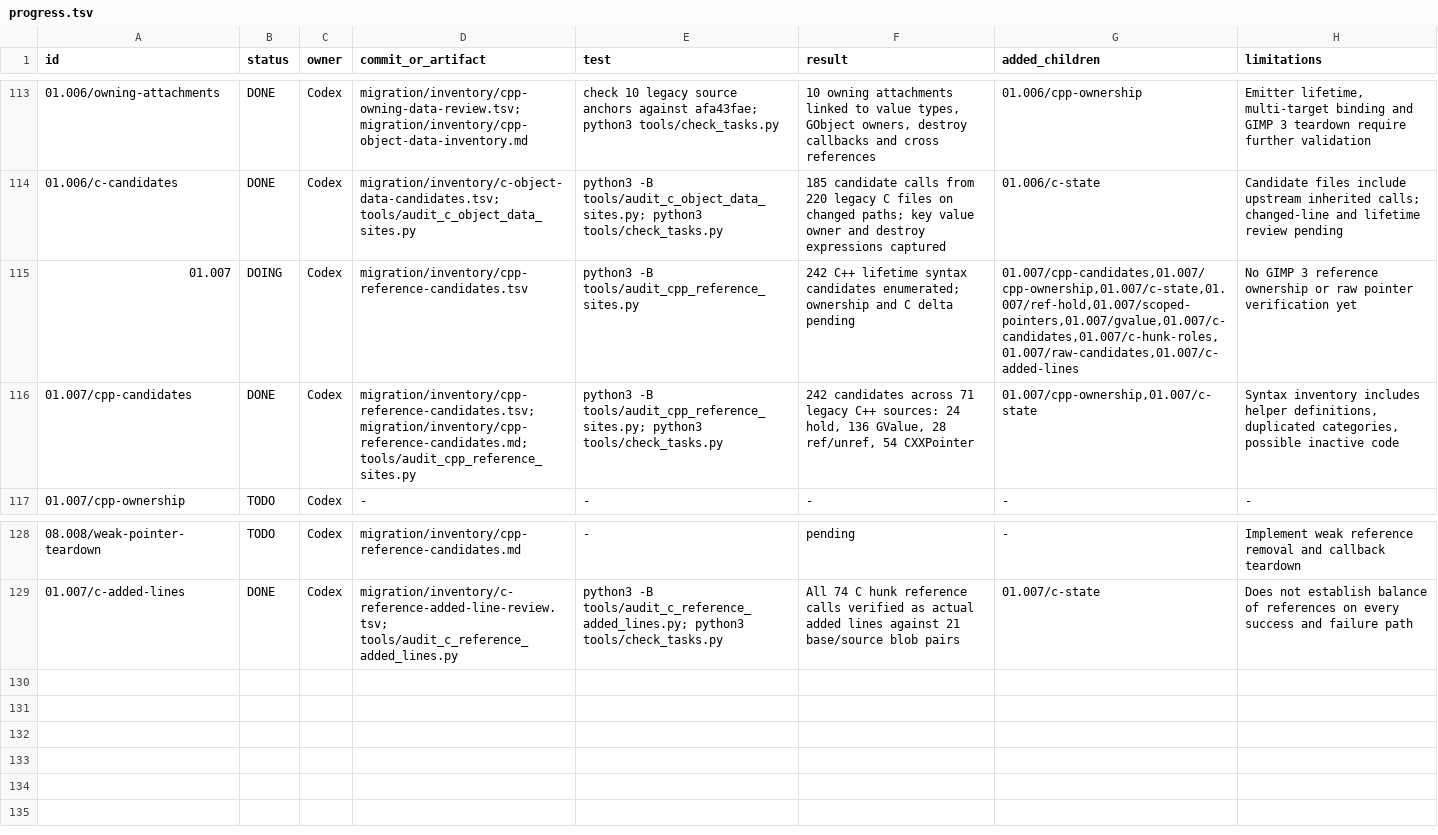
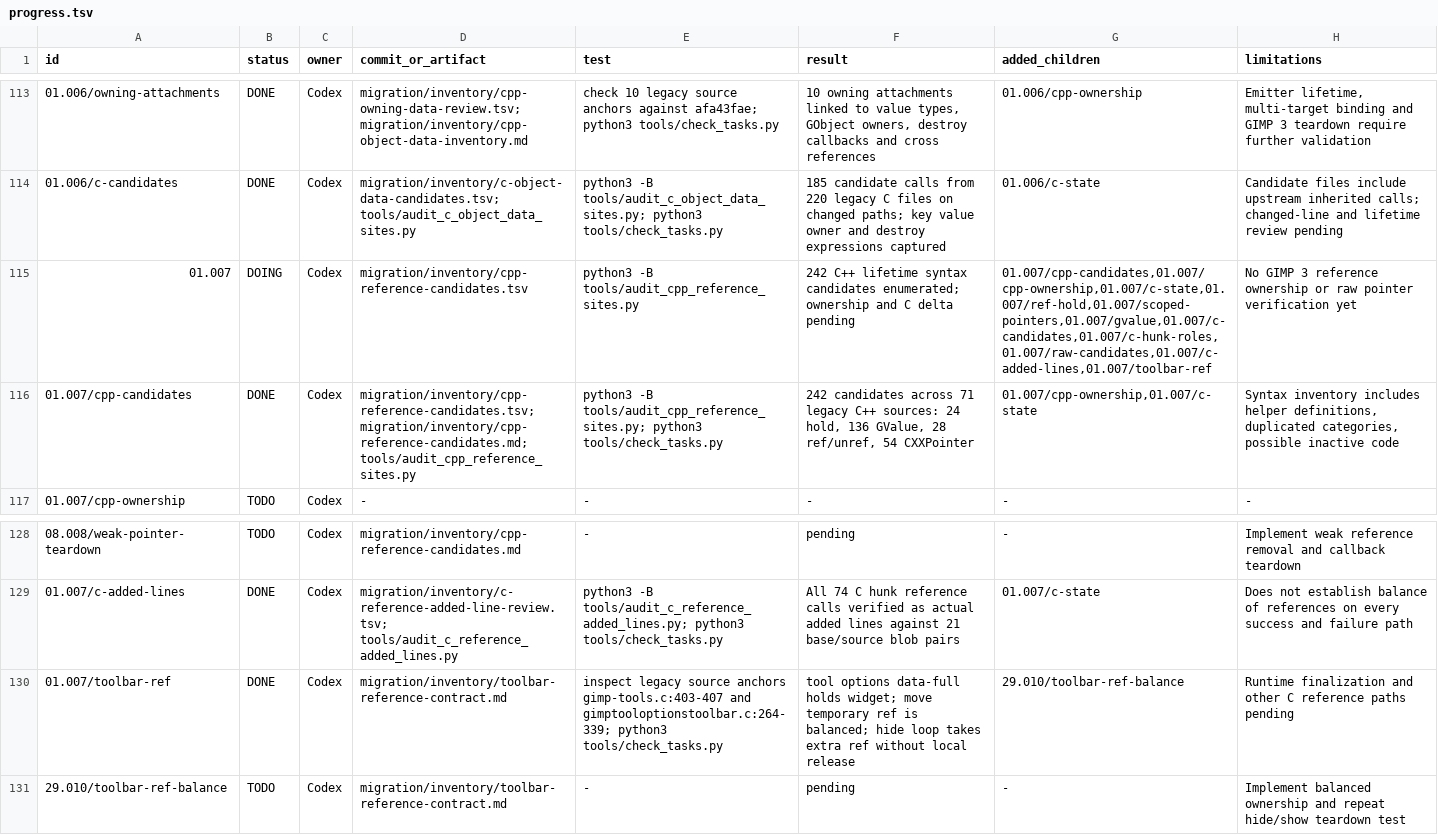
Before and after one commit to seagetch/gimp-painter, a TSV file: migration/progress.tsv, drawn as a sheet; only a part is shown, gaps mark what is left out.

Commit message:
Trace toolbar widget reference lifetime

```diff
--- a/migration/progress.tsv
+++ b/migration/progress.tsv
@@ -114,3 +114,3 @@ id	status	owner	commit_or_artifact	test	result	added_children	limitations
 01.006/c-candidates	DONE	Codex	migration/inventory/c-object-data-candidates.tsv; tools/audit_c_object_data_sites.py	python3 -B tools/audit_c_object_data_sites.py; python3 tools/check_tasks.py	185 candidate calls from 220 legacy C files on changed paths; key value owner and destroy expressions captured	01.006/c-state	Candidate files include upstream inherited calls; changed-line and lifetime review pending
-01.007	DOING	Codex	migration/inventory/cpp-reference-candidates.tsv	python3 -B tools/audit_cpp_reference_sites.py	242 C++ lifetime syntax candidates enumerated; ownership and C delta pending	01.007/cpp-candidates,01.007/cpp-ownership,01.007/c-state,01.007/ref-hold,01.007/scoped-pointers,01.007/gvalue,01.007/c-candidates,01.007/c-hunk-roles,01.007/raw-candidates,01.007/c-added-lines	No GIMP 3 reference ownership or raw pointer verification yet
+01.007	DOING	Codex	migration/inventory/cpp-reference-candidates.tsv	python3 -B tools/audit_cpp_reference_sites.py	242 C++ lifetime syntax candidates enumerated; ownership and C delta pending	01.007/cpp-candidates,01.007/cpp-ownership,01.007/c-state,01.007/ref-hold,01.007/scoped-pointers,01.007/gvalue,01.007/c-candidates,01.007/c-hunk-roles,01.007/raw-candidates,01.007/c-added-lines,01.007/toolbar-ref	No GIMP 3 reference ownership or raw pointer verification yet
 01.007/cpp-candidates	DONE	Codex	migration/inventory/cpp-reference-candidates.tsv; migration/inventory/cpp-reference-candidates.md; tools/audit_cpp_reference_sites.py	python3 -B tools/audit_cpp_reference_sites.py; python3 tools/check_tasks.py	242 candidates across 71 legacy C++ sources: 24 hold, 136 GValue, 28 ref/unref, 54 CXXPointer	01.007/cpp-ownership,01.007/c-state	Syntax inventory includes helper definitions, duplicated categories, possible inactive code
@@ -129 +129,3 @@ id	status	owner	commit_or_artifact	test	result	added_children	limitations
 01.007/c-added-lines	DONE	Codex	migration/inventory/c-reference-added-line-review.tsv; tools/audit_c_reference_added_lines.py	python3 -B tools/audit_c_reference_added_lines.py; python3 tools/check_tasks.py	All 74 C hunk reference calls verified as actual added lines against 21 base/source blob pairs	01.007/c-state	Does not establish balance of references on every success and failure path
+01.007/toolbar-ref	DONE	Codex	migration/inventory/toolbar-reference-contract.md	inspect legacy source anchors gimp-tools.c:403-407 and gimptooloptionstoolbar.c:264-339; python3 tools/check_tasks.py	tool options data-full holds widget; move temporary ref is balanced; hide loop takes extra ref without local release	29.010/toolbar-ref-balance	Runtime finalization and other C reference paths pending
+29.010/toolbar-ref-balance	TODO	Codex	migration/inventory/toolbar-reference-contract.md	-	pending	-	Implement balanced ownership and repeat hide/show teardown test
```
Also changed, not shown: 2 other files.
